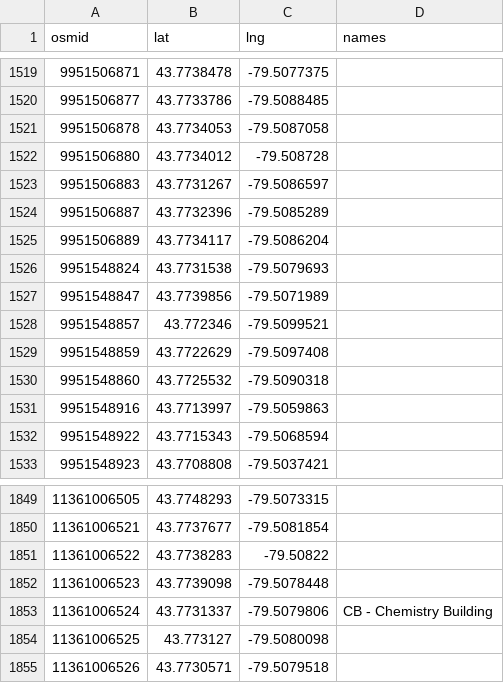
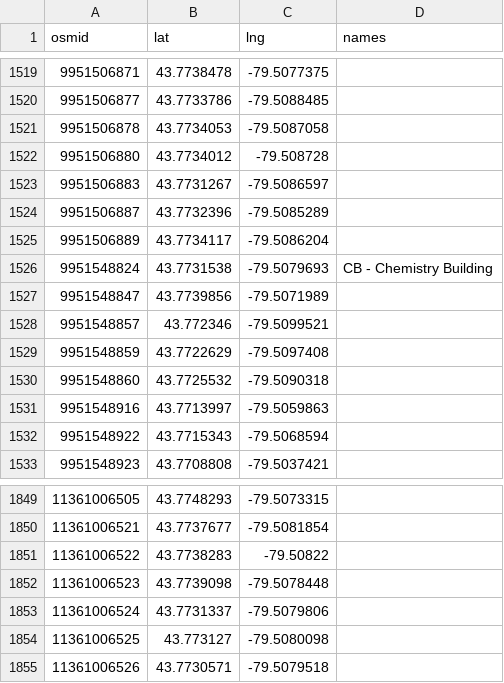
Before and after one commit to adrianom29/Get-Around-Campus, a CSV file: csv/YU-nodes.csv, drawn as a sheet; only a part is shown, gaps mark what is left out.

```diff
--- a/csv/YU-nodes.csv
+++ b/csv/YU-nodes.csv
@@ -1525,3 +1525,3 @@ osmid,lat,lng,names
 9951506889,43.7734117,-79.5086204,
-9951548824,43.7731538,-79.5079693,
+9951548824,43.7731538,-79.5079693,CB - Chemistry Building
 9951548847,43.7739856,-79.5071989,
@@ -1852,3 +1852,3 @@ osmid,lat,lng,names
 11361006523,43.7739098,-79.5078448,
-11361006524,43.7731337,-79.5079806,CB - Chemistry Building
+11361006524,43.7731337,-79.5079806,
 11361006525,43.773127,-79.5080098,
```
Also changed, not shown: csv/YU-edges.csv, 1 other file.
